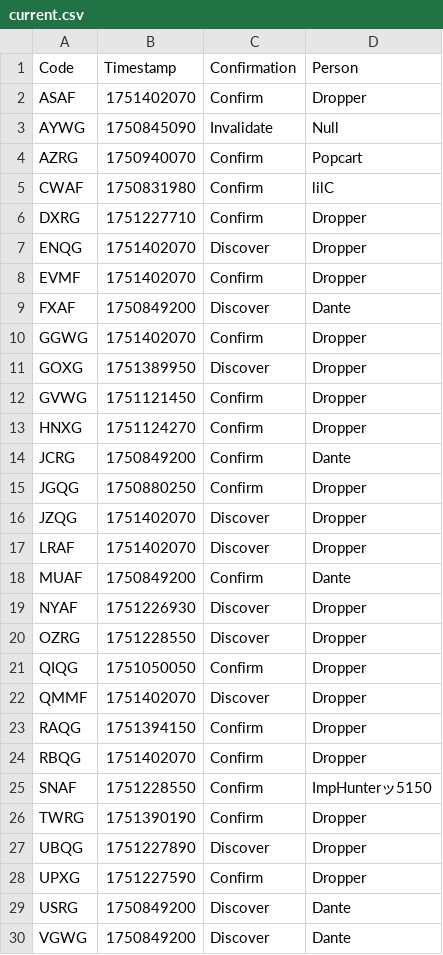
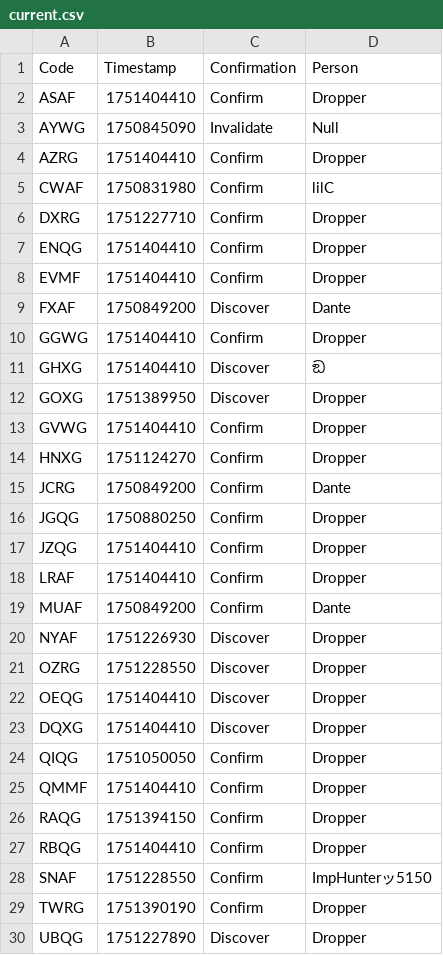
Before and after one commit to Sparxist/GlitchedLobbiesAU, a CSV file: current.csv, drawn as a sheet; only a part is shown; the shorter side is filled out with more unchanged rows; the diff covers the shown part only.

Commit message:
Update current.csv

```diff
--- a/current.csv
+++ b/current.csv
@@ -1,13 +1,14 @@
 Code,Timestamp,Confirmation,Person
-ASAF,1751402070,Confirm,Dropper
+ASAF,1751404410,Confirm,Dropper
 AYWG,1750845090,Invalidate,Null
-AZRG,1750940070,Confirm,Popcart
+AZRG,1751404410,Confirm,Dropper
 CWAF,1750831980,Confirm,lilC
 DXRG,1751227710,Confirm,Dropper
-ENQG,1751402070,Discover,Dropper
-EVMF,1751402070,Confirm,Dropper
+ENQG,1751404410,Confirm,Dropper
+EVMF,1751404410,Confirm,Dropper
 FXAF,1750849200,Discover,Dante
-GGWG,1751402070,Confirm,Dropper
+GGWG,1751404410,Confirm,Dropper
+GHXG,1751404410,Discover,ඞ
 GOXG,1751389950,Discover,Dropper
-GVWG,1751121450,Confirm,Dropper
+GVWG,1751404410,Confirm,Dropper
 HNXG,1751124270,Confirm,Dropper
@@ -15,4 +16,4 @@ JCRG,1750849200,Confirm,Dante
 JGQG,1750880250,Confirm,Dropper
-JZQG,1751402070,Discover,Dropper
-LRAF,1751402070,Discover,Dropper
+JZQG,1751404410,Confirm,Dropper
+LRAF,1751404410,Confirm,Dropper
 MUAF,1750849200,Confirm,Dante
@@ -20,6 +21,8 @@ NYAF,1751226930,Discover,Dropper
 OZRG,1751228550,Discover,Dropper
+OEQG,1751404410,Discover,Dropper
+DQXG,1751404410,Discover,Dropper
 QIQG,1751050050,Confirm,Dropper
-QMMF,1751402070,Discover,Dropper
+QMMF,1751404410,Confirm,Dropper
 RAQG,1751394150,Confirm,Dropper
-RBQG,1751402070,Confirm,Dropper
+RBQG,1751404410,Confirm,Dropper
 SNAF,1751228550,Confirm,ImpHunterッ5150
```
Also changed, not shown: 9 edited cells elsewhere in this file.
